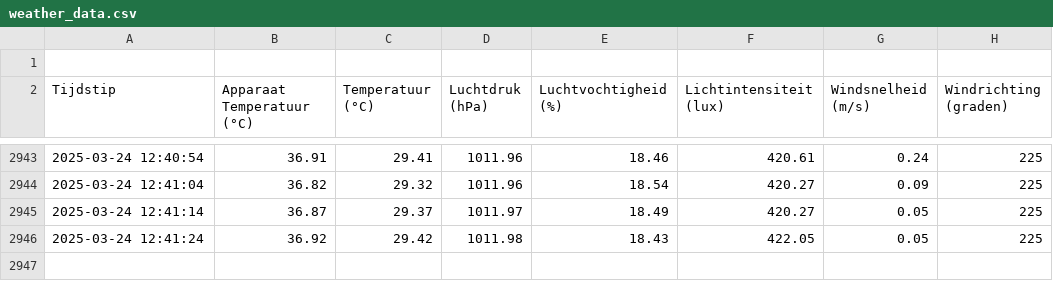
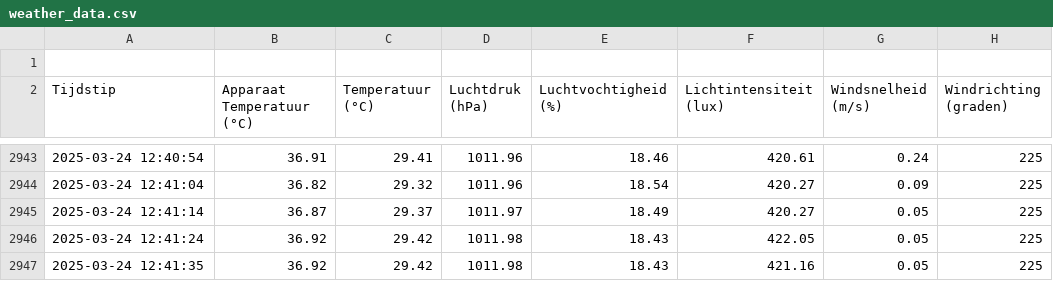
Before and after one commit to JohnaaQS/ICT-projecten, a CSV file: Programma/weather_data.csv, drawn as a sheet; only a part is shown, gaps mark what is left out; the diff names each change by its address in the sheet, - before the commit and + after, or states it on an @@ line.

Commit message:
auto update 2025-03-24 12:41:35

```diff
--- a/Programma/weather_data.csv
+++ b/Programma/weather_data.csv
+row 2947: 2025-03-24 12:41:35 | 36.92 | 29.42 | 1011.98 | 18.43 | 421.16 | 0.05 | 225
```
